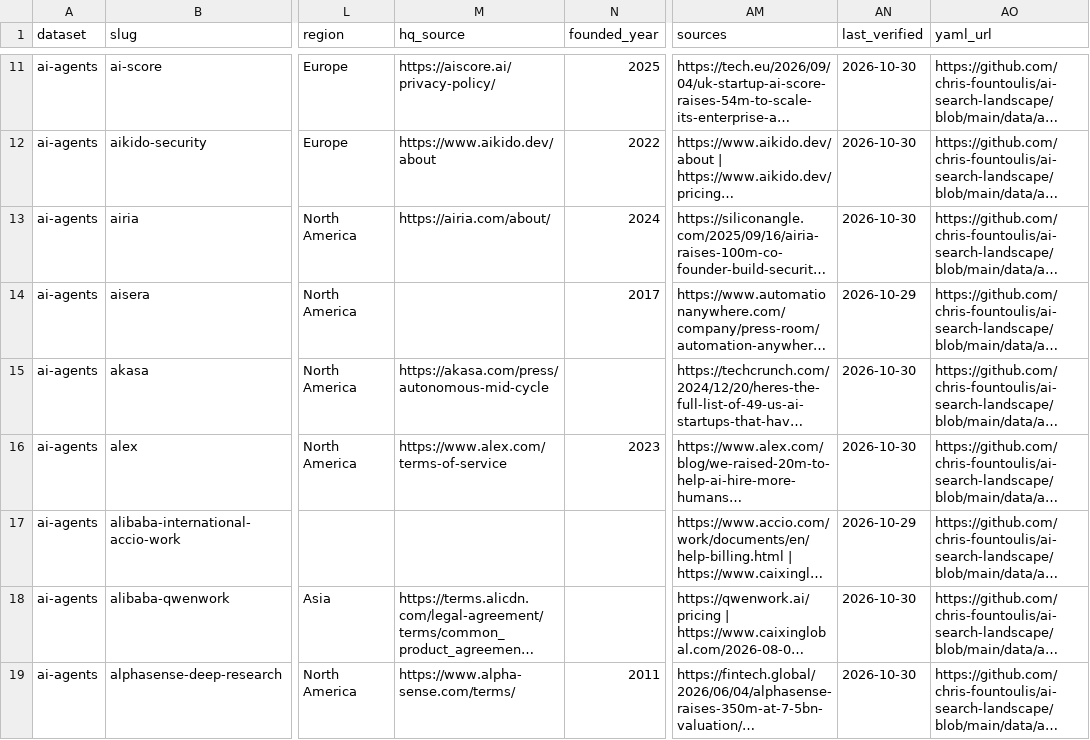
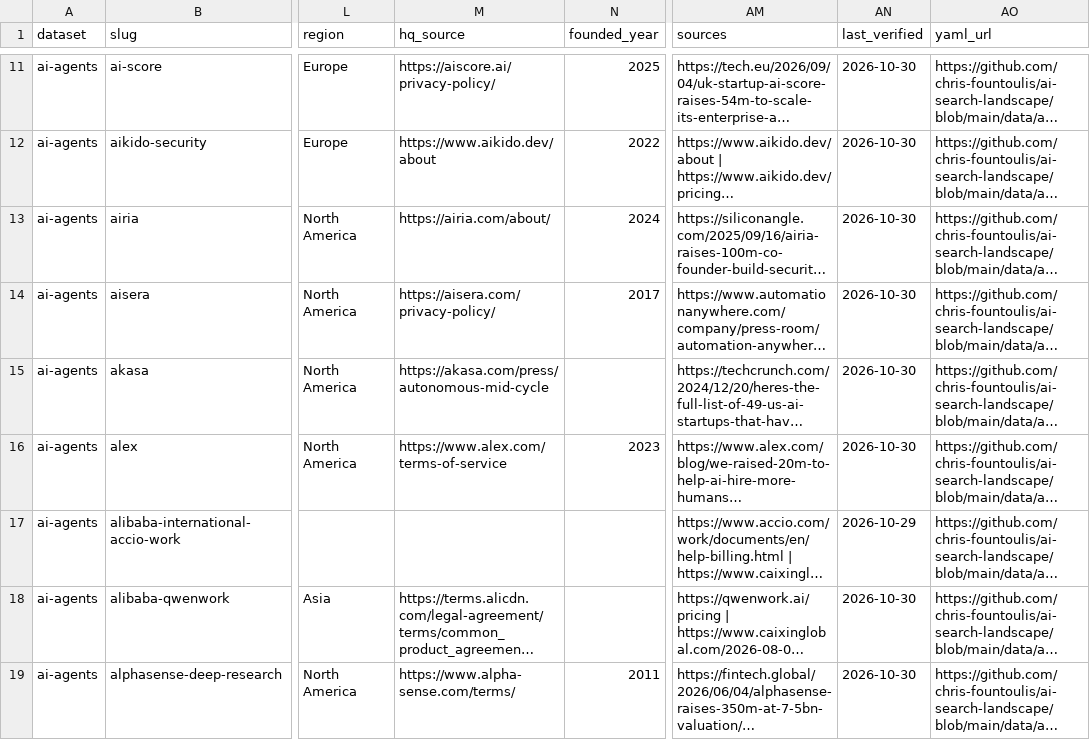
Before and after one commit to chris-fountoulis/ai-search-landscape, a CSV file: dist/ai-agents.csv, drawn as a sheet; only a part is shown, gaps mark what is left out; long unchanged cells end in …; the diff covers the shown part only; the diff names each change by its address in the sheet, - before the commit and + after, or states it on an @@ line.

```diff
--- a/dist/ai-agents.csv
+++ b/dist/ai-agents.csv
-M14 (hq_source): (empty)
+M14 (hq_source): https://aisera.com/privacy-policy/
-AN14 (last_verified): 2026-10-29
+AN14 (last_verified): 2026-10-30
```
Also changed, not shown: 16 edited cells elsewhere in this file, dist/ai-search.csv, 47 other files.
